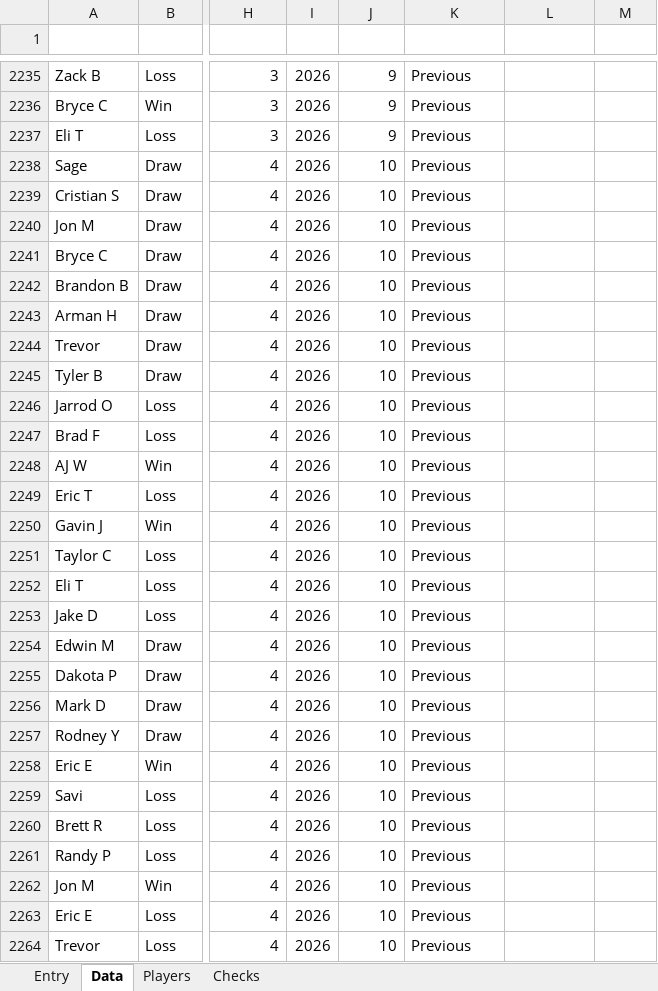
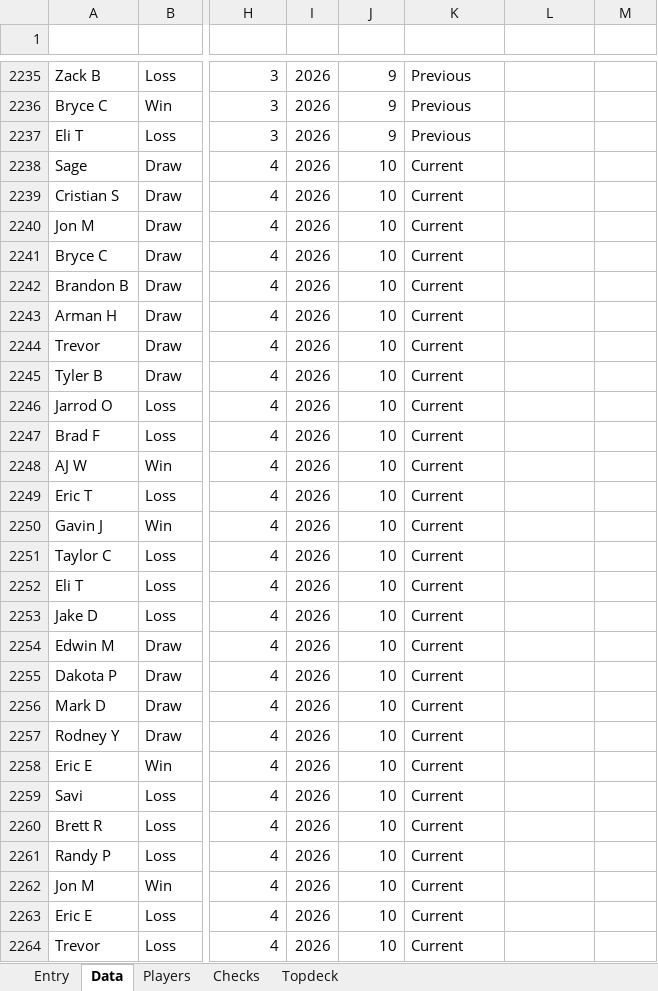
Before and after one commit to GoblinEngineers/Website-for-MNM, an Excel workbook: MNM Calc.xlsm, sheet Data, drawn as a sheet; only a part is shown, gaps mark what is left out; values as stored, in another font and other column widths than the file's, no borders; conditional formats and table styles not drawn; the diff covers the shown part only; the diff names each change by its address in the sheet, - before the commit and + after, or states it on an @@ line.

```diff
--- a/MNM Calc.xlsm (sheet Data)
+++ b/MNM Calc.xlsm (sheet Data)
+sheet tab: Topdeck
-K2238:K2264 (Data Scope): Previous
+K2238:K2264 (Data Scope): Current
```
Also changed, not shown: 44 removed rows and 21 edited cells elsewhere in this sheet, sheet Players, sheet Checks, charts or pictures, 3 other files.
